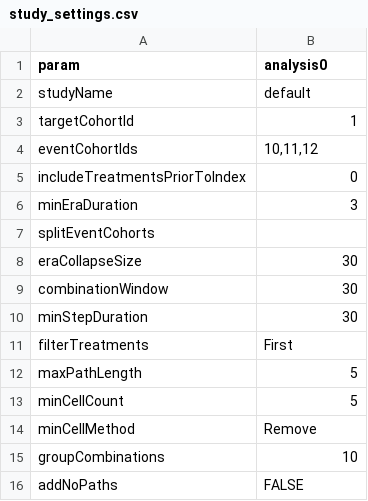
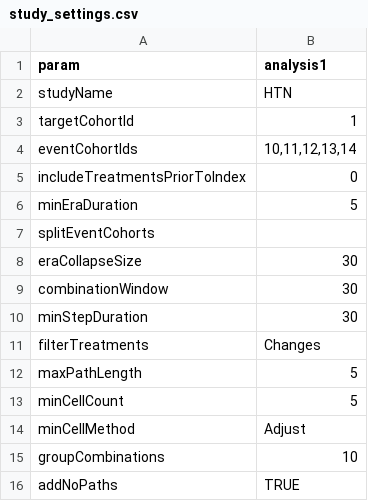
Before and after one commit to mi-erasmusmc/TreatmentPatterns, a CSV file: inst/examples/other format/settings/study_settings.csv (was inst/Settings/study_settings.csv), drawn as a sheet.

```diff
--- a/inst/Settings/study_settings.csv
+++ b/inst/examples/other format/settings/study_settings.csv
@@ -1,7 +1,7 @@
-param,analysis0
-studyName,default
+param,analysis1
+studyName,HTN
 targetCohortId,1
-eventCohortIds,"10,11,12"
+eventCohortIds,"10,11,12,13,14"
 includeTreatmentsPriorToIndex,0
-minEraDuration,3
+minEraDuration,5
 splitEventCohorts,
@@ -10,7 +10,7 @@ combinationWindow,30
 minStepDuration,30
-filterTreatments,First
+filterTreatments,Changes
 maxPathLength,5
 minCellCount,5
-minCellMethod,Remove
+minCellMethod,Adjust
 groupCombinations,10
-addNoPaths,FALSE
+addNoPaths,TRUE
```
Also changed, not shown: inst/examples/OMOP CDM/inst/settings/study_settings.csv, 7 other files.
